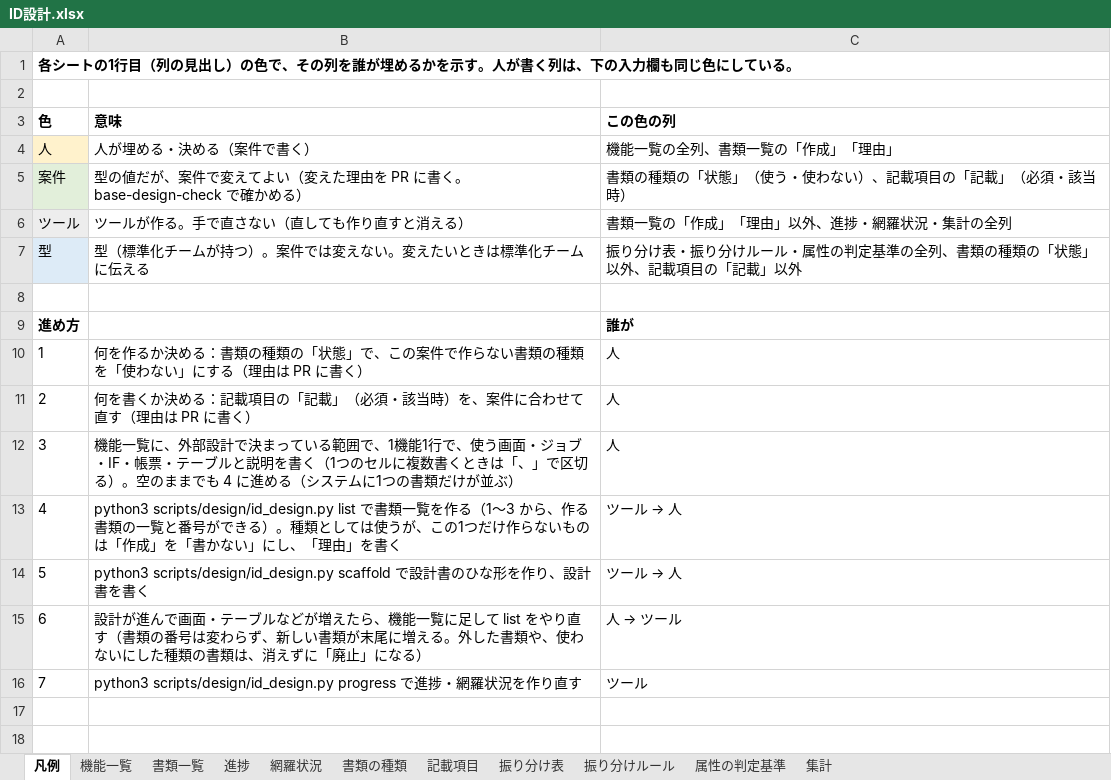
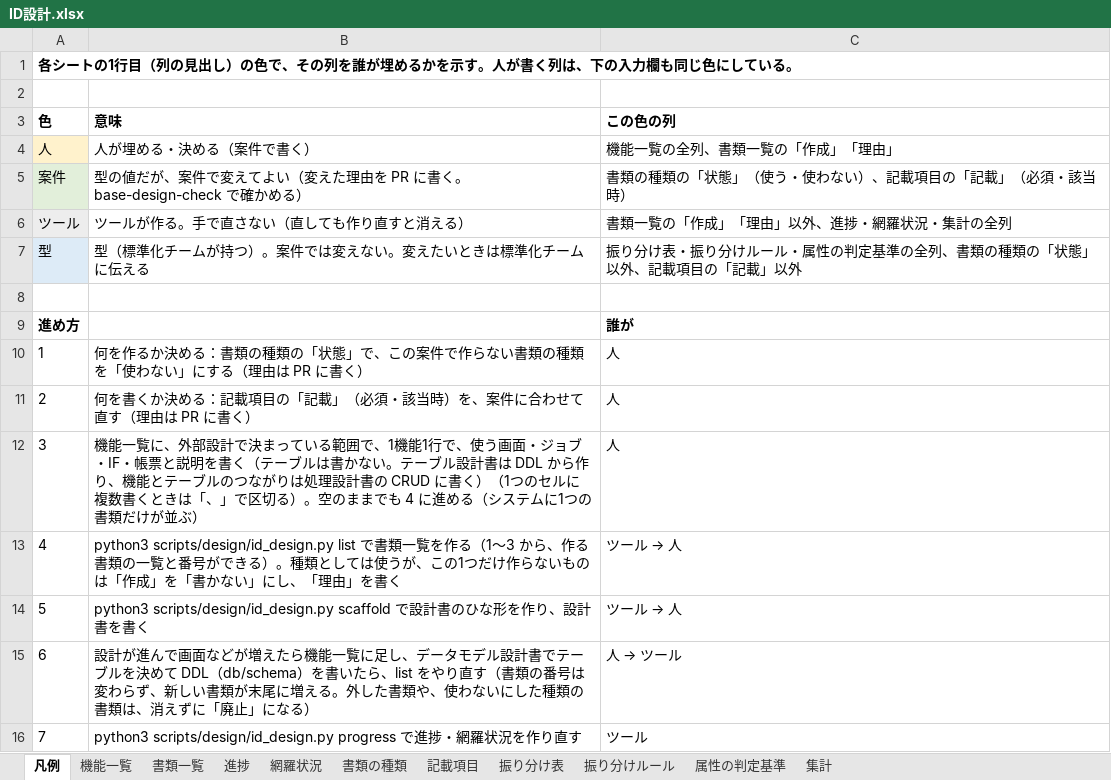
Before and after one commit to mstkfeb20-collab/tour-reservation-pilot, an Excel workbook: docs/design/ID設計.xlsx, sheet 凡例, drawn as a sheet; values as stored, in another font and other column widths than the file's, no borders; the diff names each change by its address in the sheet, - before the commit and + after, or states it on an @@ line.

```diff
--- a/docs/design/ID設計.xlsx (sheet 凡例)
+++ b/docs/design/ID設計.xlsx (sheet 凡例)
-B12 (意味): …IF・帳票・テーブルと説明を書く（1つの…
+B12 (意味): …IF・帳票と説明を書く（テーブルは書かない。テーブル設計書は DDL から作り、機能とテーブルのつながりは処理設計書の CRUD に書く）（1つの…
-B15 (意味): …んで画面・テーブルなどが増えたら、機能一覧に足して list をやり…
+B15 (意味): …んで画面などが増えたら機能一覧に足し、データモデル設計書でテーブルを決めて DDL（db/schema）を書いたら、list をやり…
```
Also changed, not shown: sheet 機能一覧, sheet 書類の種類, 11 other files.
